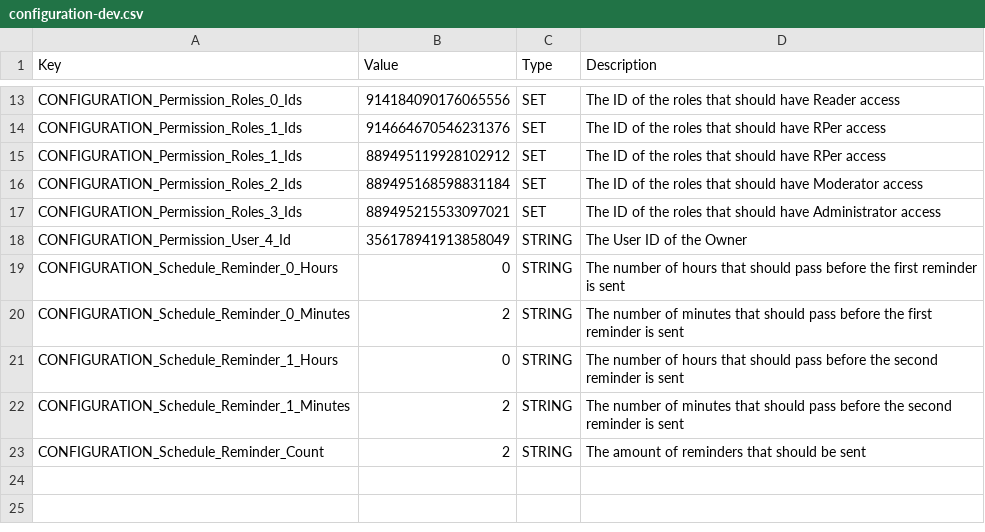
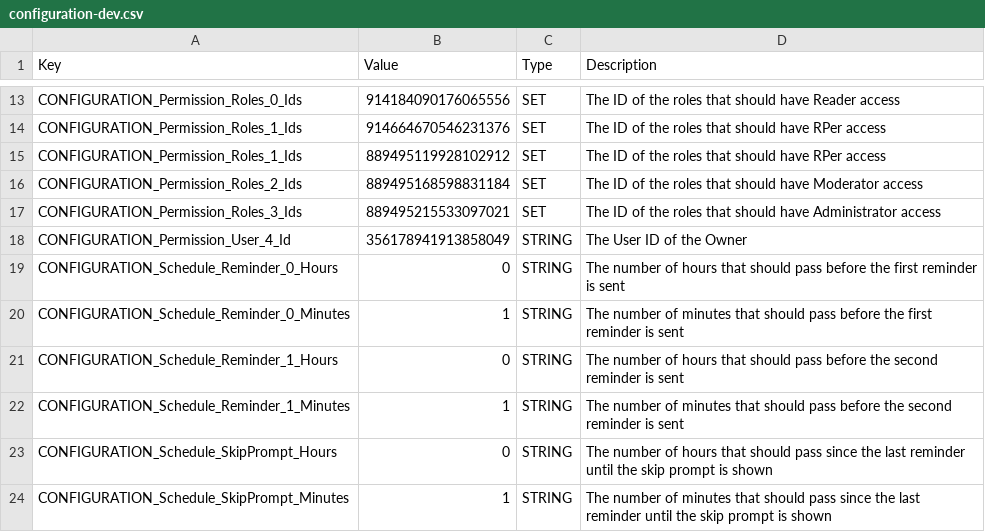
Before and after one commit to Haiyn/nughub-bot, a CSV file: orchestration/redis/data/configuration-dev.csv, drawn as a sheet; only a part is shown, gaps mark what is left out.

Commit message:
:sparkles: reworked reminder flow and implemented skip prompt

```diff
--- a/orchestration/redis/data/configuration-dev.csv
+++ b/orchestration/redis/data/configuration-dev.csv
@@ -19,5 +19,6 @@ CONFIGURATION_Permission_User_4_Id;356178941913858049;STRING;The User ID of the
 CONFIGURATION_Schedule_Reminder_0_Hours;0;STRING;The number of hours that should pass before the first reminder is sent
-CONFIGURATION_Schedule_Reminder_0_Minutes;2;STRING;The number of minutes that should pass before the first reminder is sent
+CONFIGURATION_Schedule_Reminder_0_Minutes;1;STRING;The number of minutes that should pass before the first reminder is sent
 CONFIGURATION_Schedule_Reminder_1_Hours;0;STRING;The number of hours that should pass before the second reminder is sent
-CONFIGURATION_Schedule_Reminder_1_Minutes;2;STRING;The number of minutes that should pass before the second reminder is sent
-CONFIGURATION_Schedule_Reminder_Count;2;STRING;The amount of reminders that should be sent
+CONFIGURATION_Schedule_Reminder_1_Minutes;1;STRING;The number of minutes that should pass before the second reminder is sent
+CONFIGURATION_Schedule_SkipPrompt_Hours;0;STRING;The number of hours that should pass since the last reminder until the skip prompt is shown
+CONFIGURATION_Schedule_SkipPrompt_Minutes;1;STRING;The number of minutes that should pass since the last reminder until the skip prompt is shown
```
Also changed, not shown: orchestration/redis/data/strings.csv, 7 other files.
